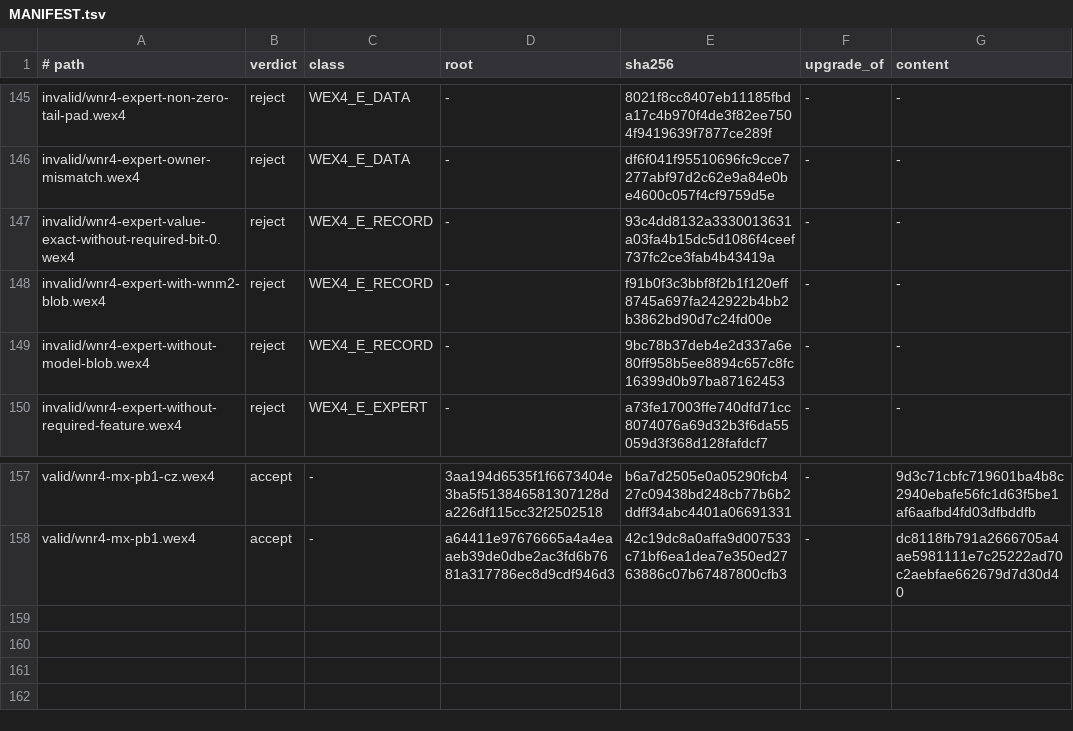
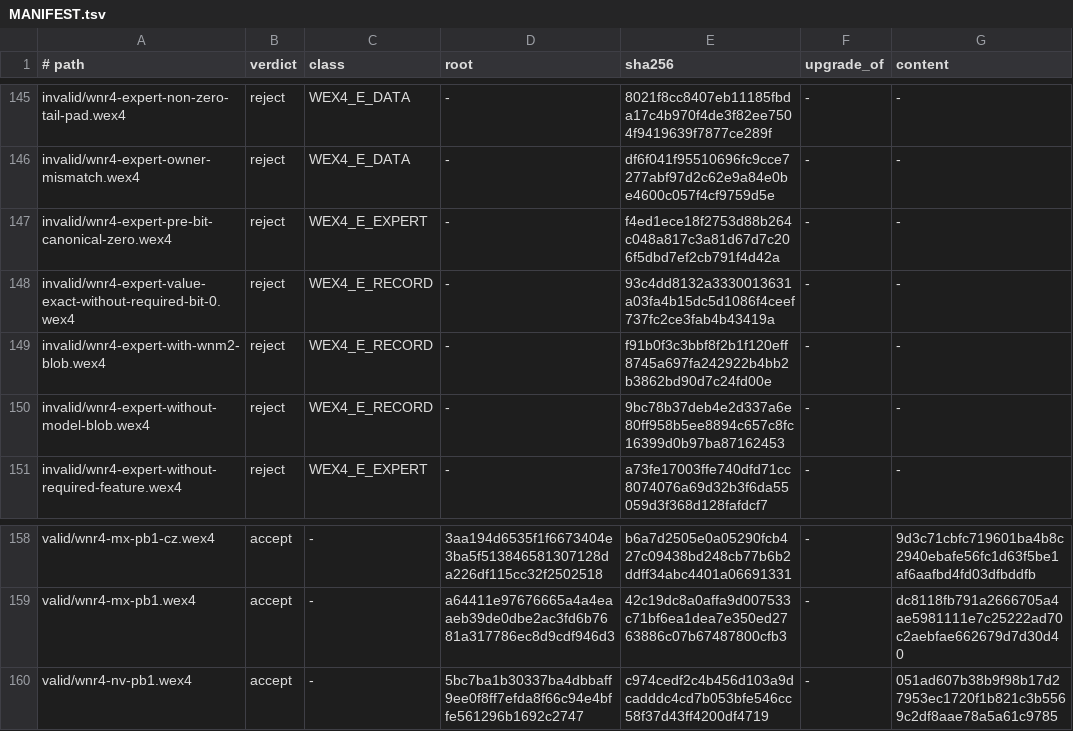
Before and after one commit to KairaCode/Wex-WRN2, a TSV file: wex4/vectors/MANIFEST.tsv, drawn as a sheet; only a part is shown, gaps mark what is left out.

```diff
--- a/wex4/vectors/MANIFEST.tsv
+++ b/wex4/vectors/MANIFEST.tsv
@@ -146,2 +146,3 @@ invalid/wnr4-expert-non-zero-tail-pad.wex4	reject	WEX4_E_DATA	-	8021f8cc8407eb11
 invalid/wnr4-expert-owner-mismatch.wex4	reject	WEX4_E_DATA	-	df6f041f95510696fc9cce7277abf97d2c62e9a84e0be4600c057f4cf9759d5e	-	-
+invalid/wnr4-expert-pre-bit-canonical-zero.wex4	reject	WEX4_E_EXPERT	-	f4ed1ece18f2753d88b264c048a817c3a81d67d7c206f5dbd7ef2cb791f4d42a	-	-
 invalid/wnr4-expert-value-exact-without-required-bit-0.wex4	reject	WEX4_E_RECORD	-	93c4dd8132a3330013631a03fa4b15dc5d1086f4ceef737fc2ce3fab4b43419a	-	-
@@ -158 +159,2 @@ valid/wnr4-mx-pb1-cz.wex4	accept	-	3aa194d6535f1f6673404e3ba5f513846581307128da2
 valid/wnr4-mx-pb1.wex4	accept	-	a64411e97676665a4a4eaaeb39de0dbe2ac3fd6b7681a317786ec8d9cdf946d3	42c19dc8a0affa9d007533c71bf6ea1dea7e350ed2763886c07b67487800cfb3	-	dc8118fb791a2666705a4ae5981111e7c25222ad70c2aebfae662679d7d30d40
+valid/wnr4-nv-pb1.wex4	accept	-	5bc7ba1b30337ba4dbbaff9ee0f8ff7efda8f66c94e4bffe561296b1692c2747	c974cedf2c4b456d103a9dcadddc4cd7b053bfe546cc58f37d43ff4200df4719	-	051ad607b38b9f98b17d27953ec1720f1b821c3b5569c2df8aae78a5a61c9785
```
Also changed, not shown: 7 other files.
